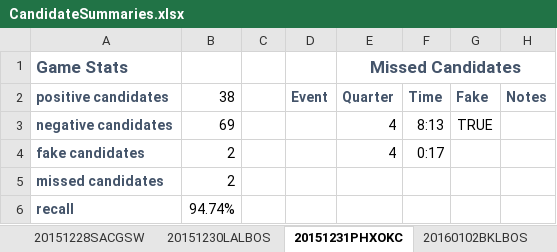
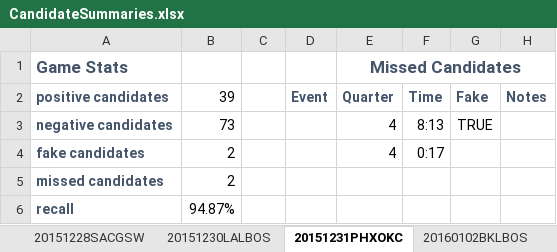
Before and after one commit to dkStephanos/HexCourtVision, an Excel workbook: static/data/notes/CandidateSummaries.xlsx, sheet 20151231PHXOKC, drawn as a sheet; only a part is shown; values as stored, in another font and other column widths than the file's, no borders; the diff names each change by its address in the sheet, - before the commit and + after, or states it on an @@ line.

```diff
--- a/static/data/notes/CandidateSummaries.xlsx (sheet 20151231PHXOKC)
+++ b/static/data/notes/CandidateSummaries.xlsx (sheet 20151231PHXOKC)
-B2: 38
+B2: 39
-B3: 69
+B3: 73
-B6: 94.74%
+B6: 94.87%
```
Also changed, not shown: sheet Overall, sheet 20151110LALMIA, sheet 20160120MIAWAS, sheet 20160123LALPOR, sheet 20151228SACGSW, sheet 20151225LACLAL, 3 more sheets, 16 other files.
